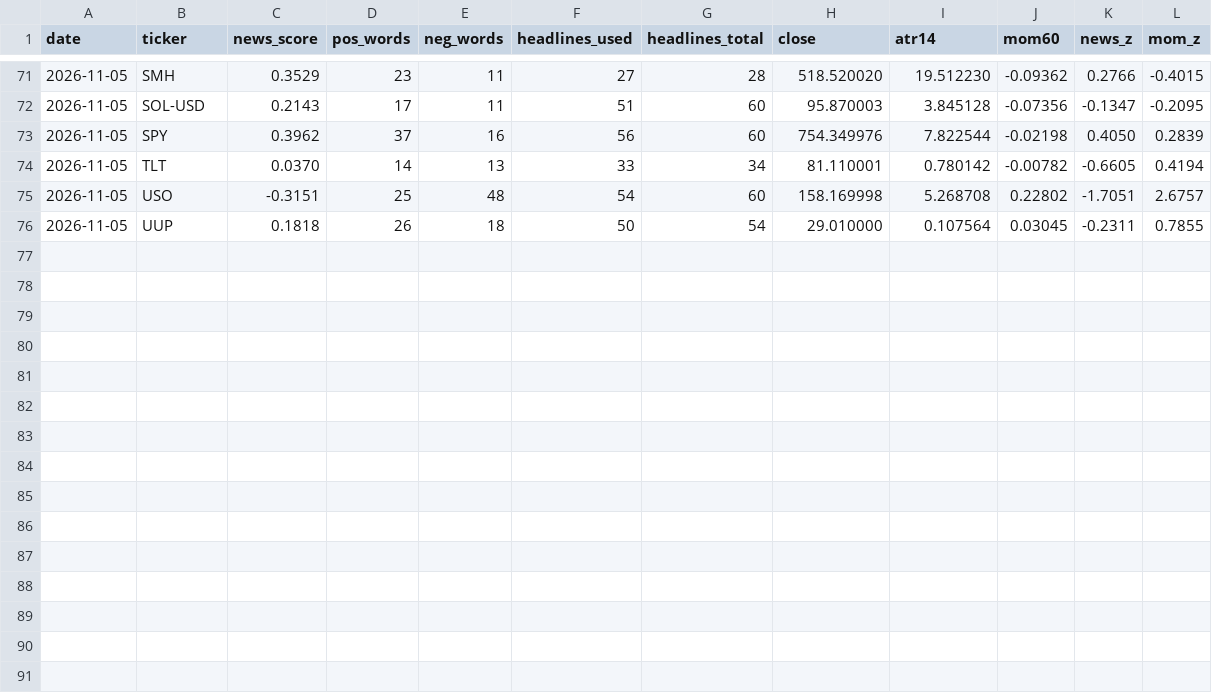
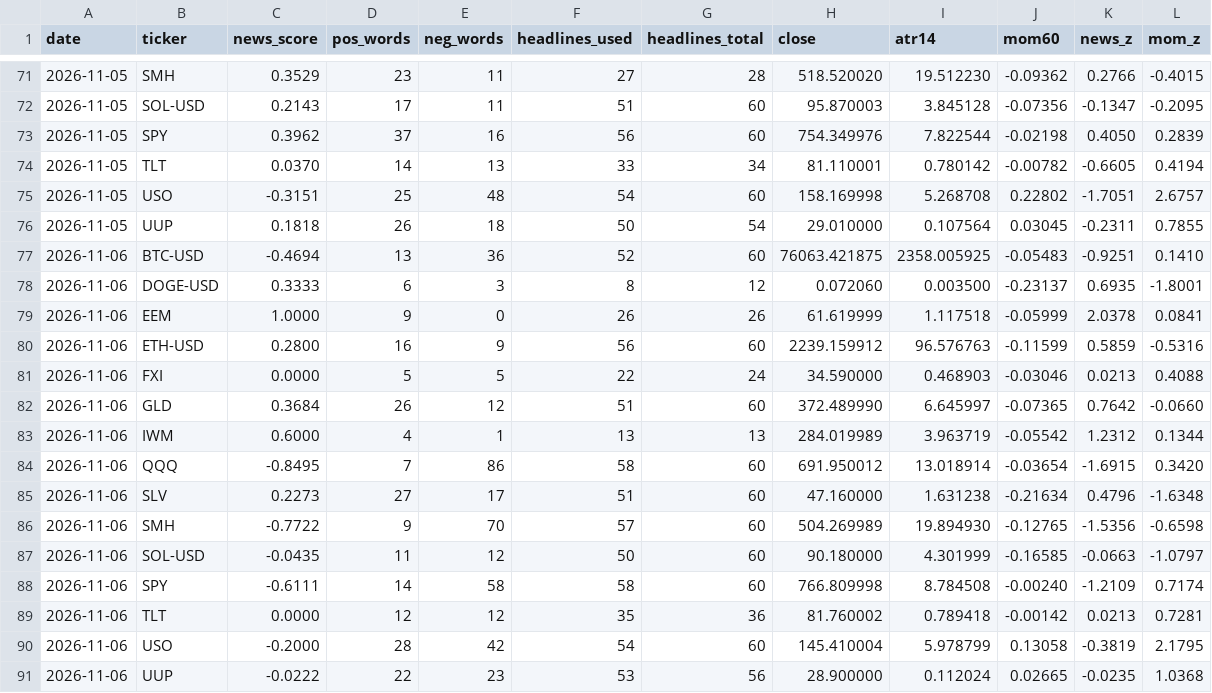
Before and after one commit to DaniGrin/news-bot, a CSV file: news_history.csv, drawn as a sheet; only a part is shown, gaps mark what is left out; the diff names each change by its address in the sheet, - before the commit and + after, or states it on an @@ line.

```diff
--- a/news_history.csv
+++ b/news_history.csv
+row 77: 2026-11-06 | BTC-USD | -0.4694 | 13 | 36 | 52 | 60 | 76063.421875 | 2358.005925 | -0.05483 | -0.9251 | 0.1410
+row 78: 2026-11-06 | DOGE-USD | 0.3333 | 6 | 3 | 8 | 12 | 0.072060 | 0.003500 | -0.23137 | 0.6935 | -1.8001
+row 79: 2026-11-06 | EEM | 1.0000 | 9 | 0 | 26 | 26 | 61.619999 | 1.117518 | -0.05999 | 2.0378 | 0.0841
+row 80: 2026-11-06 | ETH-USD | 0.2800 | 16 | 9 | 56 | 60 | 2239.159912 | 96.576763 | -0.11599 | 0.5859 | -0.5316
+row 81: 2026-11-06 | FXI | 0.0000 | 5 | 5 | 22 | 24 | 34.590000 | 0.468903 | -0.03046 | 0.0213 | 0.4088
+row 82: 2026-11-06 | GLD | 0.3684 | 26 | 12 | 51 | 60 | 372.489990 | 6.645997 | -0.07365 | 0.7642 | -0.0660
+row 83: 2026-11-06 | IWM | 0.6000 | 4 | 1 | 13 | 13 | 284.019989 | 3.963719 | -0.05542 | 1.2312 | 0.1344
+row 84: 2026-11-06 | QQQ | -0.8495 | 7 | 86 | 58 | 60 | 691.950012 | 13.018914 | -0.03654 | -1.6915 | 0.3420
+row 85: 2026-11-06 | SLV | 0.2273 | 27 | 17 | 51 | 60 | 47.160000 | 1.631238 | -0.21634 | 0.4796 | -1.6348
+row 86: 2026-11-06 | SMH | -0.7722 | 9 | 70 | 57 | 60 | 504.269989 | 19.894930 | -0.12765 | -1.5356 | -0.6598
+row 87: 2026-11-06 | SOL-USD | -0.0435 | 11 | 12 | 50 | 60 | 90.180000 | 4.301999 | -0.16585 | -0.0663 | -1.0797
+row 88: 2026-11-06 | SPY | -0.6111 | 14 | 58 | 58 | 60 | 766.809998 | 8.784508 | -0.00240 | -1.2109 | 0.7174
+row 89: 2026-11-06 | TLT | 0.0000 | 12 | 12 | 35 | 36 | 81.760002 | 0.789418 | -0.00142 | 0.0213 | 0.7281
+row 90: 2026-11-06 | USO | -0.2000 | 28 | 42 | 54 | 60 | 145.410004 | 5.978799 | 0.13058 | -0.3819 | 2.1795
+row 91: 2026-11-06 | UUP | -0.0222 | 22 | 23 | 53 | 56 | 28.900000 | 0.112024 | 0.02665 | -0.0235 | 1.0368
```
Also changed, not shown: 4 other files.
